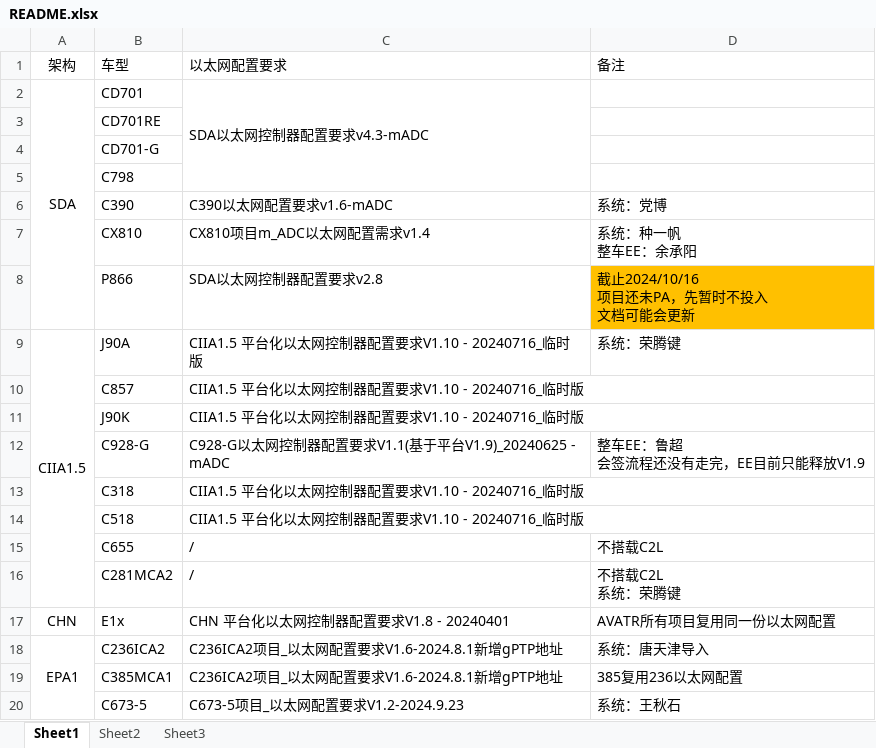
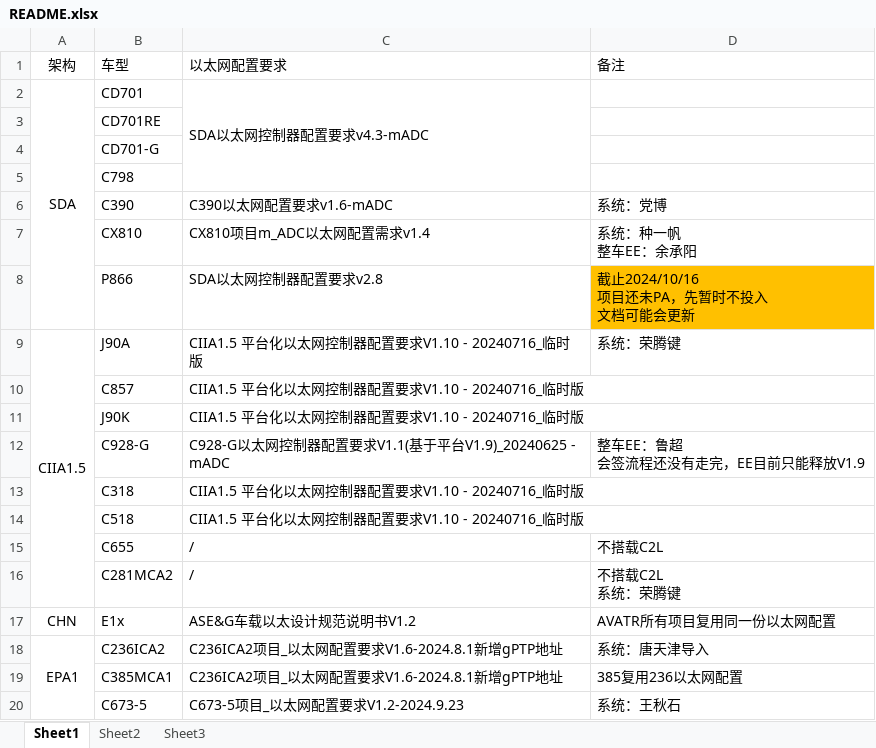
Before and after one commit to designTech007/guonuo-release-zongmu, an Excel workbook: 以太网配置/README.xlsx, sheet Sheet1, drawn as a sheet; values as stored, in another font and other column widths than the file's, no borders; the diff names each change by its address in the sheet, - before the commit and + after, or states it on an @@ line.

```diff
--- a/以太网配置/README.xlsx (sheet Sheet1)
+++ b/以太网配置/README.xlsx (sheet Sheet1)
-C17 (以太网配置要求): CHN 平台化以太网控制器配置要求V1.8 - 20240401
+C17 (以太网配置要求): ASE&G车载以太设计规范说明书V1.2
```
Also changed, not shown: 2 other files.
